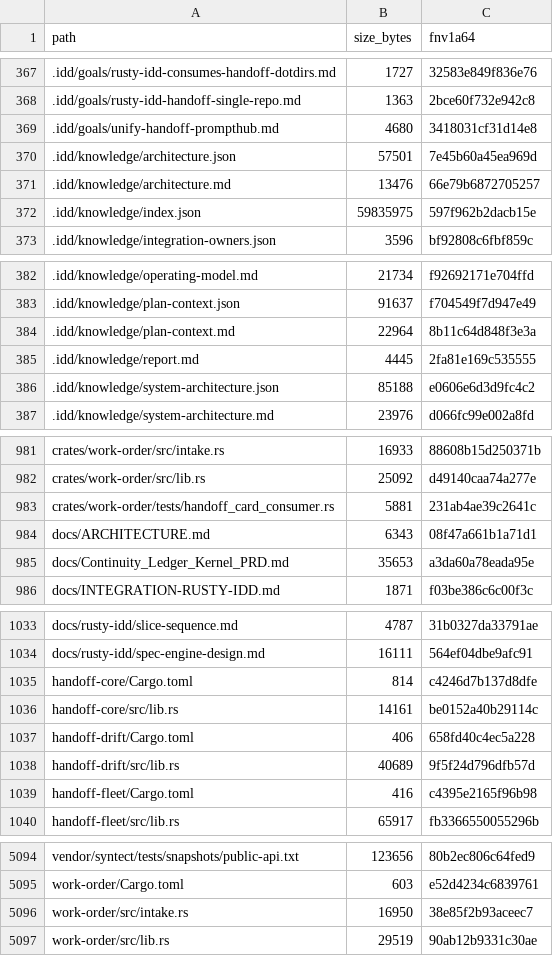
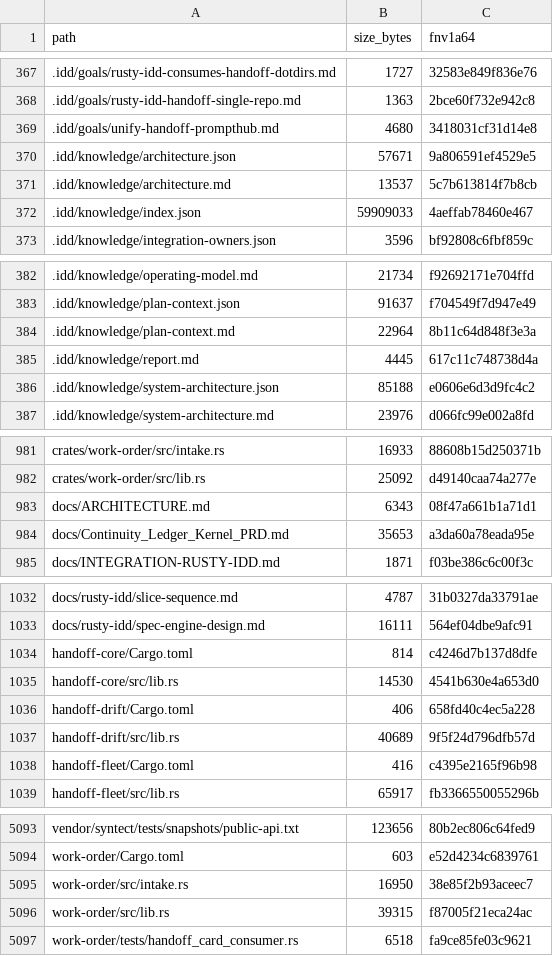
Before and after one commit to FlexNetOS/rusty-idd, a TSV file: .idd/MANIFEST.tsv, drawn as a sheet; only a part is shown, gaps mark what is left out.

```diff
--- a/.idd/MANIFEST.tsv
+++ b/.idd/MANIFEST.tsv
@@ -369,5 +369,5 @@ path	size_bytes	fnv1a64
 .idd/goals/unify-handoff-prompthub.md	4680	3418031cf31d14e8
-.idd/knowledge/architecture.json	57501	7e45b60a45ea969d
-.idd/knowledge/architecture.md	13476	66e79b6872705257
-.idd/knowledge/index.json	59835975	597f962b2dacb15e
+.idd/knowledge/architecture.json	57671	9a806591ef4529e5
+.idd/knowledge/architecture.md	13537	5c7b613814f7b8cb
+.idd/knowledge/index.json	59909033	4aeffab78460e467
 .idd/knowledge/integration-owners.json	3596	bf92808c6fbf859c
@@ -384,3 +384,3 @@ path	size_bytes	fnv1a64
 .idd/knowledge/plan-context.md	22964	8b11c64d848f3e3a
-.idd/knowledge/report.md	4445	2fa81e169c535555
+.idd/knowledge/report.md	4445	617c11c748738d4a
 .idd/knowledge/system-architecture.json	85188	e0606e6d3d9fc4c2
@@ -982,3 +982,2 @@ crates/work-order/src/intake.rs	16933	88608b15d250371b
 crates/work-order/src/lib.rs	25092	d49140caa74a277e
-crates/work-order/tests/handoff_card_consumer.rs	5881	231ab4ae39c2641c
 docs/ARCHITECTURE.md	6343	08f47a661b1a71d1
@@ -1035,3 +1034,3 @@ docs/rusty-idd/spec-engine-design.md	16111	564ef04dbe9afc91
 handoff-core/Cargo.toml	814	c4246d7b137d8dfe
-handoff-core/src/lib.rs	14161	be0152a40b29114c
+handoff-core/src/lib.rs	14530	4541b630e4a653d0
 handoff-drift/Cargo.toml	406	658fd40c4ec5a228
@@ -5096,2 +5095,3 @@ work-order/Cargo.toml	603	e52d4234c6839761
 work-order/src/intake.rs	16950	38e85f2b93aceec7
-work-order/src/lib.rs	29519	90ab12b9331c30ae
+work-order/src/lib.rs	39315	f87005f21eca24ac
+work-order/tests/handoff_card_consumer.rs	6518	fa9ce85fe03c9621
```
Also changed, not shown: 7 other files.
